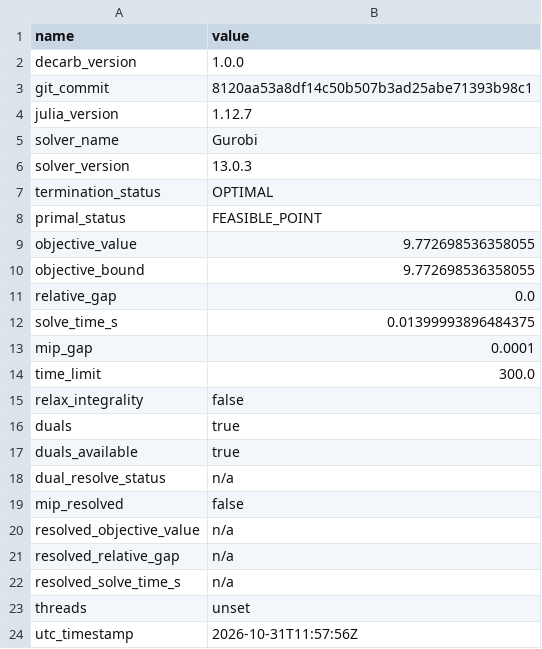
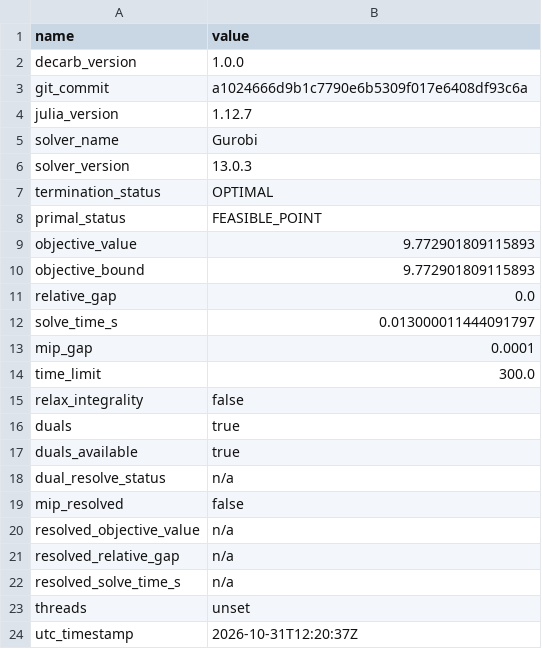
Before and after one commit to pduenas/decarb, a CSV file: examples/minimal/out/solve_info.csv, drawn as a sheet.

```diff
--- a/examples/minimal/out/solve_info.csv
+++ b/examples/minimal/out/solve_info.csv
@@ -2,3 +2,3 @@ name,value
 decarb_version,1.0.0
-git_commit,8120aa53a8df14c50b507b3ad25abe71393b98c1
+git_commit,a1024666d9b1c7790e6b5309f017e6408df93c6a
 julia_version,1.12.7
@@ -8,6 +8,6 @@ termination_status,OPTIMAL
 primal_status,FEASIBLE_POINT
-objective_value,9.772698536358055
-objective_bound,9.772698536358055
+objective_value,9.772901809115893
+objective_bound,9.772901809115893
 relative_gap,0.0
-solve_time_s,0.01399993896484375
+solve_time_s,0.013000011444091797
 mip_gap,0.0001
@@ -23,2 +23,2 @@ resolved_solve_time_s,n/a
 threads,unset
-utc_timestamp,2026-10-31T11:57:56Z
+utc_timestamp,2026-10-31T12:20:37Z
```
Also changed, not shown: examples/annual/out/solve_info.csv, examples/investment/out/eq1.csv, 9 other files.
